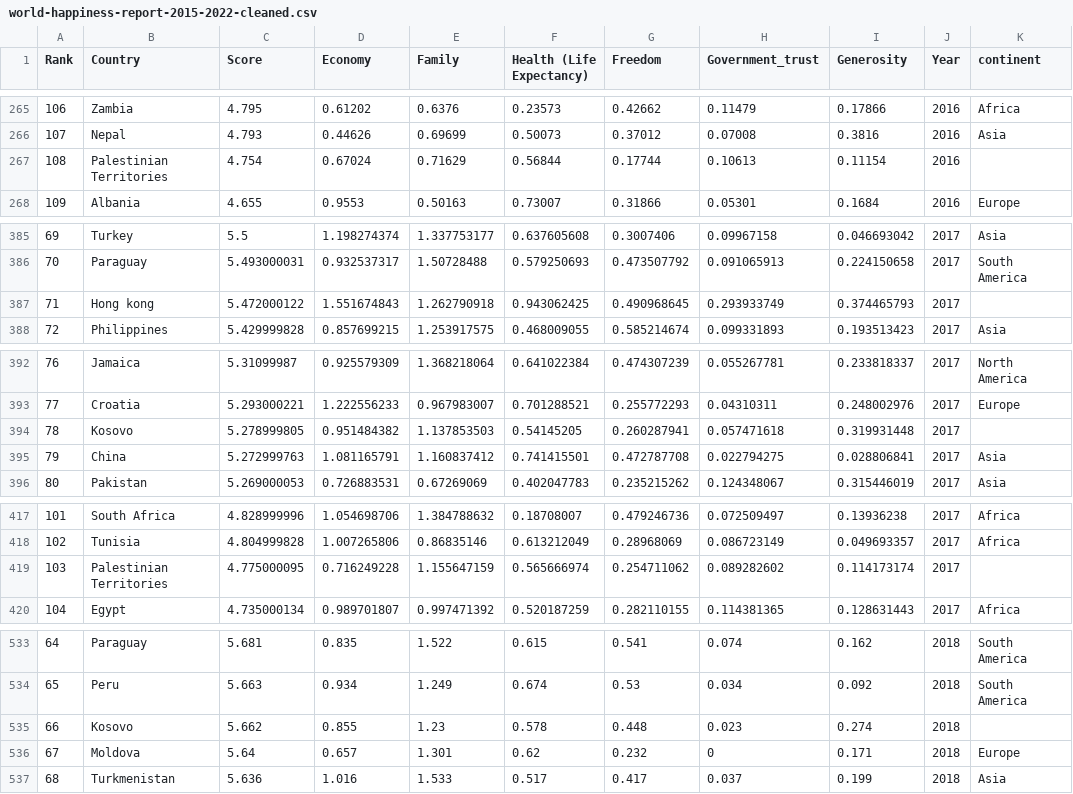
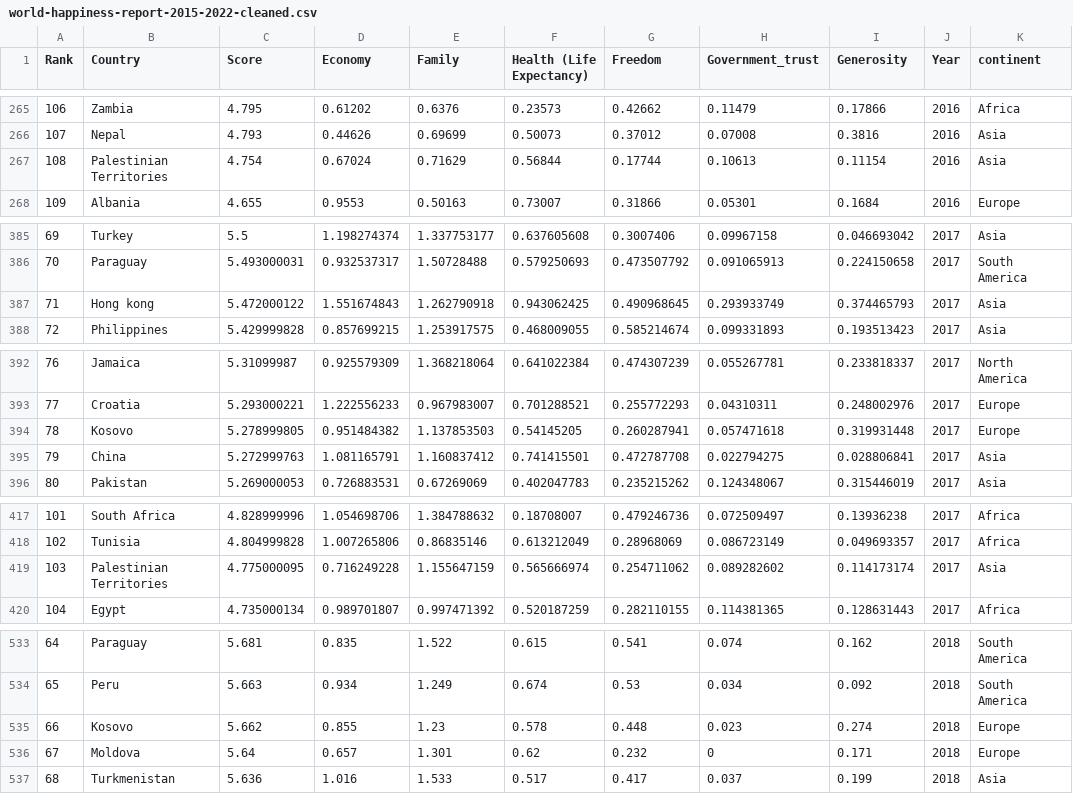
Before and after one commit to Sami-Hussein/Assignment-2, a CSV file: world-happiness-report-2015-2022-cleaned.csv, drawn as a sheet; only a part is shown, gaps mark what is left out; the diff covers the shown part only.

Commit message:
Update missing continent data

```diff
--- a/world-happiness-report-2015-2022-cleaned.csv
+++ b/world-happiness-report-2015-2022-cleaned.csv
@@ -266,3 +266,3 @@ Rank,Country,Score,Economy,Family,Health (Life Expectancy),Freedom,Government_tr
 107,Nepal,4.793,0.44626,0.69699,0.50073,0.37012,0.07008,0.3816,2016,Asia
-108,Palestinian Territories,4.754,0.67024,0.71629,0.56844,0.17744,0.10613,0.11154,2016,
+108,Palestinian Territories,4.754,0.67024,0.71629,0.56844,0.17744,0.10613,0.11154,2016,Asia
 109,Albania,4.655,0.9553,0.50163,0.73007,0.31866,0.05301,0.1684,2016,Europe
@@ -386,3 +386,3 @@ Rank,Country,Score,Economy,Family,Health (Life Expectancy),Freedom,Government_tr
 70,Paraguay,5.493000031,0.932537317,1.50728488,0.579250693,0.473507792,0.091065913,0.224150658,2017,South America
-71,Hong kong,5.472000122,1.551674843,1.262790918,0.943062425,0.490968645,0.293933749,0.374465793,2017,
+71,Hong kong,5.472000122,1.551674843,1.262790918,0.943062425,0.490968645,0.293933749,0.374465793,2017,Asia
 72,Philippines,5.429999828,0.857699215,1.253917575,0.468009055,0.585214674,0.099331893,0.193513423,2017,Asia
@@ -393,3 +393,3 @@ Rank,Country,Score,Economy,Family,Health (Life Expectancy),Freedom,Government_tr
 77,Croatia,5.293000221,1.222556233,0.967983007,0.701288521,0.255772293,0.04310311,0.248002976,2017,Europe
-78,Kosovo,5.278999805,0.951484382,1.137853503,0.54145205,0.260287941,0.057471618,0.319931448,2017,
+78,Kosovo,5.278999805,0.951484382,1.137853503,0.54145205,0.260287941,0.057471618,0.319931448,2017,Europe
 79,China,5.272999763,1.081165791,1.160837412,0.741415501,0.472787708,0.022794275,0.028806841,2017,Asia
@@ -418,3 +418,3 @@ Rank,Country,Score,Economy,Family,Health (Life Expectancy),Freedom,Government_tr
 102,Tunisia,4.804999828,1.007265806,0.86835146,0.613212049,0.28968069,0.086723149,0.049693357,2017,Africa
-103,Palestinian Territories,4.775000095,0.716249228,1.155647159,0.565666974,0.254711062,0.089282602,0.114173174,2017,
+103,Palestinian Territories,4.775000095,0.716249228,1.155647159,0.565666974,0.254711062,0.089282602,0.114173174,2017,Asia
 104,Egypt,4.735000134,0.989701807,0.997471392,0.520187259,0.282110155,0.114381365,0.128631443,2017,Africa
@@ -534,3 +534,3 @@ Rank,Country,Score,Economy,Family,Health (Life Expectancy),Freedom,Government_tr
 65,Peru,5.663,0.934,1.249,0.674,0.53,0.034,0.092,2018,South America
-66,Kosovo,5.662,0.855,1.23,0.578,0.448,0.023,0.274,2018,
+66,Kosovo,5.662,0.855,1.23,0.578,0.448,0.023,0.274,2018,Europe
 67,Moldova,5.64,0.657,1.301,0.62,0.232,0,0.171,2018,Europe
```
Also changed, not shown: 21 edited cells elsewhere in this file.
